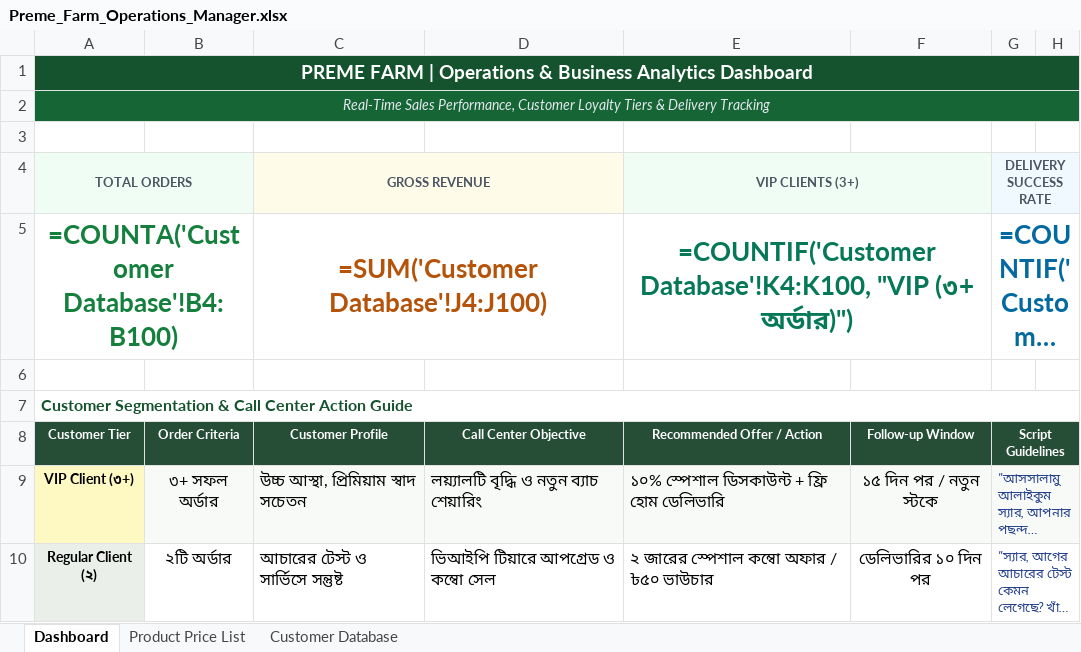
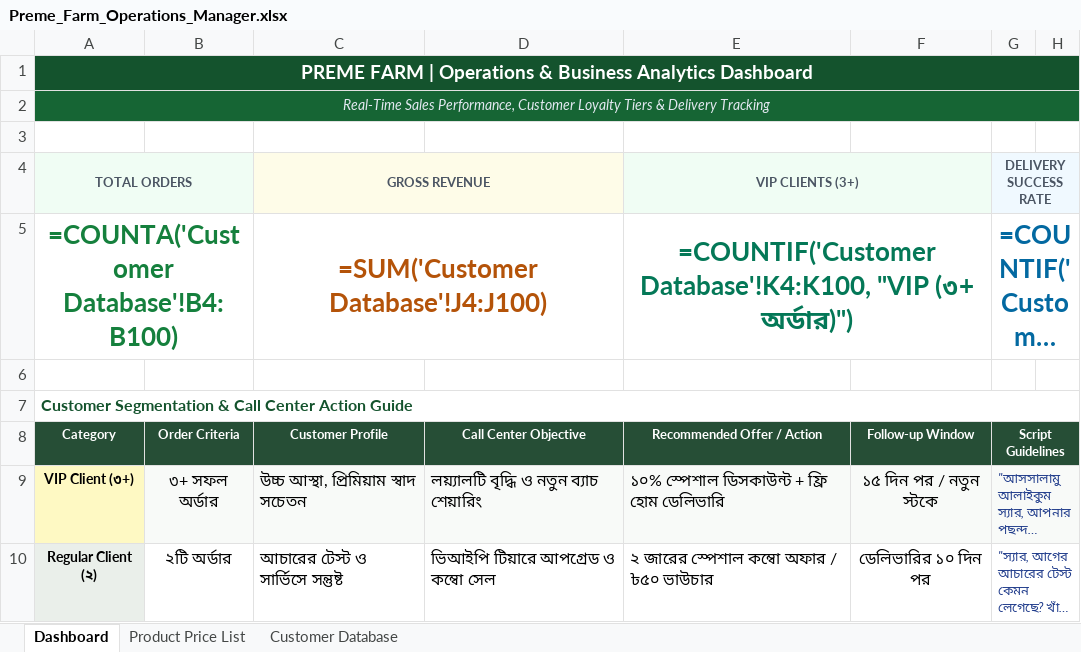
Before and after one commit to royaalmia/premefarm-demo, an Excel workbook: data/Preme_Farm_Operations_Manager.xlsx, sheet Dashboard, drawn as a sheet; only a part is shown; long unchanged cells end in …; values as stored, in another font and other column widths than the file's, no borders; formulas without a stored value are shown as written; the diff names each change by its address in the sheet, - before the commit and + after, or states it on an @@ line.

Commit message:
chore: rename Customer Tier to Category across workbook

```diff
--- a/data/Preme_Farm_Operations_Manager.xlsx (sheet Dashboard)
+++ b/data/Preme_Farm_Operations_Manager.xlsx (sheet Dashboard)
-A8: Customer Tier
+A8: Category
```
Also changed, not shown: sheet Customer Database.
